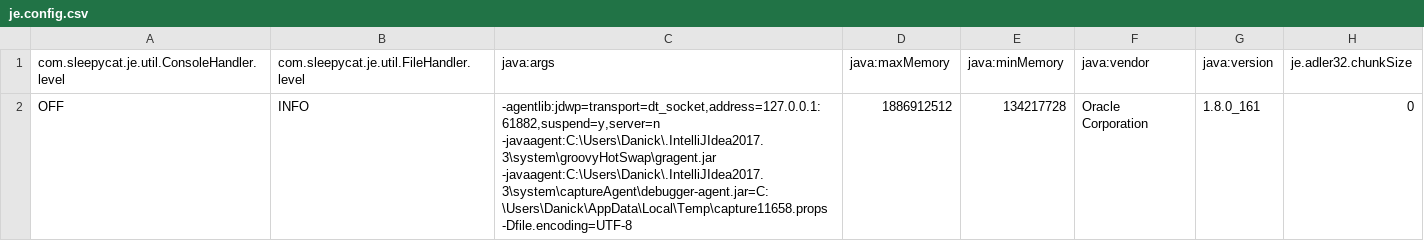
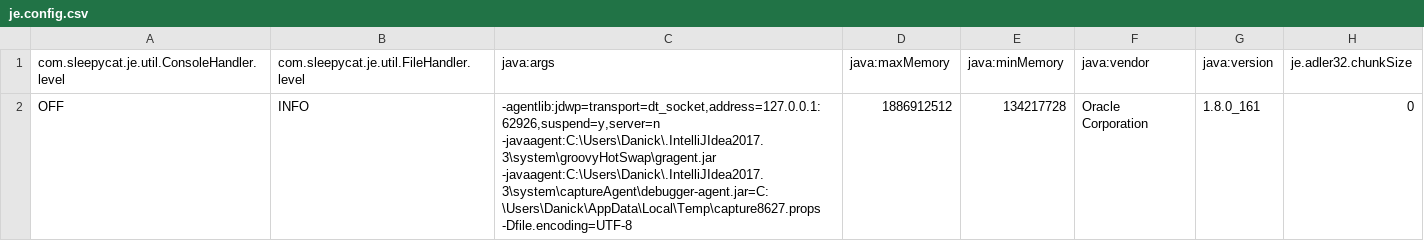
Before and after one commit to DanickPan/WEMLabs, a CSV file: results/frontier/je.config.csv, drawn as a sheet; only a part is shown; the diff names each change by its address in the sheet, - before the commit and + after, or states it on an @@ line.

```diff
--- a/results/frontier/je.config.csv
+++ b/results/frontier/je.config.csv
-C2 (java:args): -agentlib:jdwp=transport=dt_socket,address=127.0.0.1:61882,suspend=y,server=n -javaagent:C:\Users\Danick\.IntelliJIdea2017.3\system\groovyHotSwap\gragent.jar -javaagent:C:\Users\Danick\.IntelliJIdea2017.3\system\captureAgent\debugger-agent.jar=C:\Users\Danick\AppData\Local\Temp\capture11658.props -Dfile.encoding=UTF-8
+C2 (java:args): -agentlib:jdwp=transport=dt_socket,address=127.0.0.1:62926,suspend=y,server=n -javaagent:C:\Users\Danick\.IntelliJIdea2017.3\system\groovyHotSwap\gragent.jar -javaagent:C:\Users\Danick\.IntelliJIdea2017.3\system\captureAgent\debugger-agent.jar=C:\Users\Danick\AppData\Local\Temp\capture8627.props -Dfile.encoding=UTF-8
```
Also changed, not shown: results/frontier/je.stat.csv, 6 other files.
